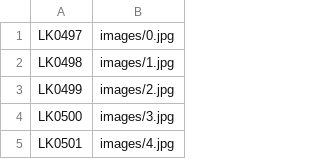
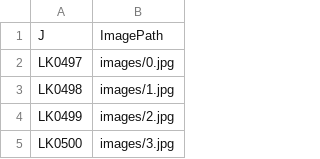
Before and after one commit to TimXiedada/crac-amateur-radio-exam-questions-2025-csv, a CSV file: images.csv, drawn as a sheet; only a part is shown; the shorter side is filled out with more unchanged rows.

Commit message:
Update images.csv

```diff
--- a/images.csv
+++ b/images.csv
@@ -1 +1,2 @@
+J,ImagePath
 LK0497,images/0.jpg
```
